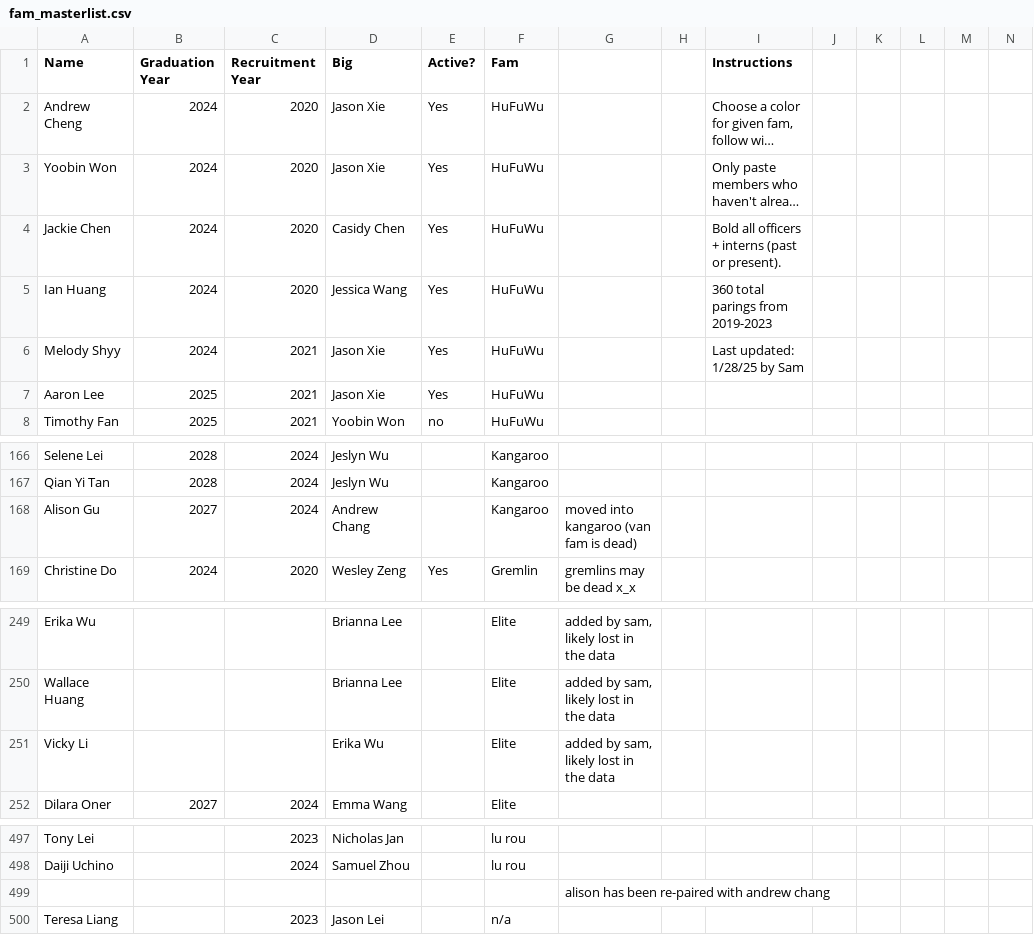
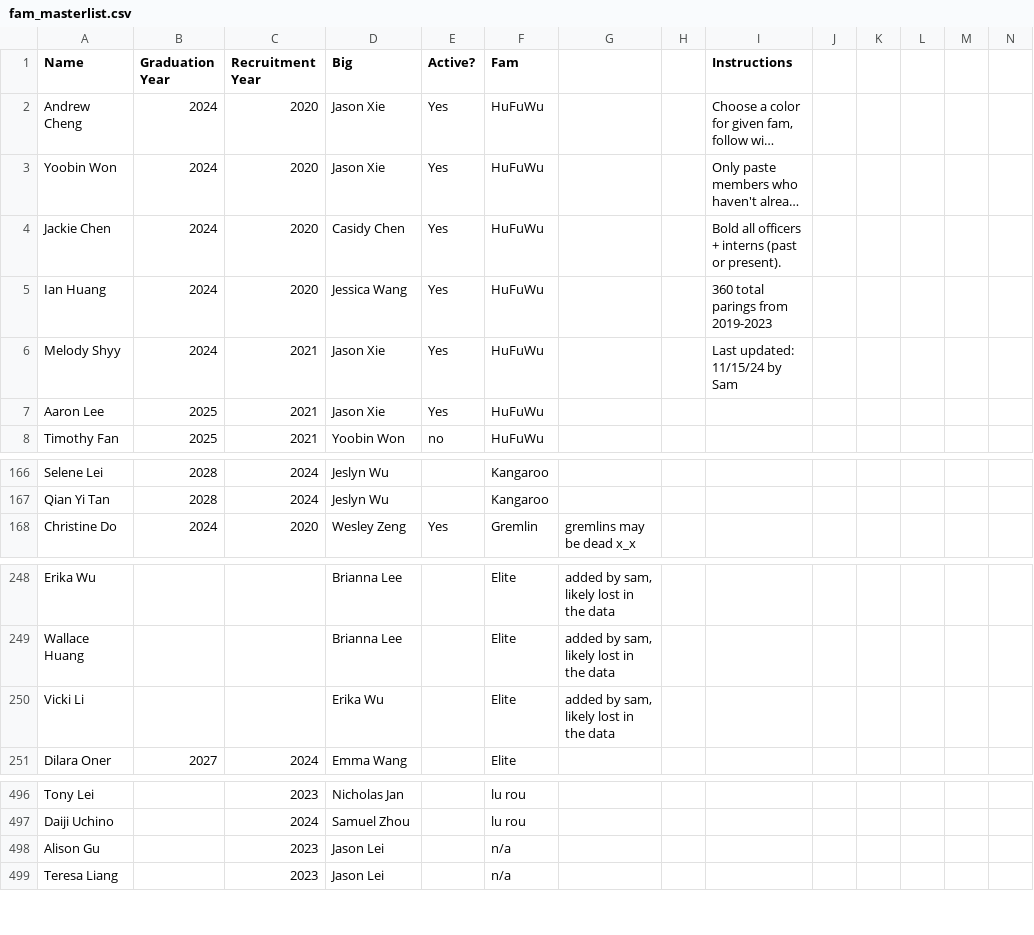
Before and after one commit to UCSBTASA/UCSBTASA.github.io, a CSV file: app/family-trees/fam_masterlist.csv, drawn as a sheet; only a part is shown, gaps mark what is left out; long unchanged cells end in …; removed rows and columns are numbered as before the commit, all else as after; rows hold the shown columns only; the diff names each change by its address in the sheet, - before the commit and + after, or states it on an @@ line.

Commit message:
Revert "merging from main into the branch to resolve conflicts"
This reverts commit d4ea91a9ddbedfca53078b1e03ad96de64637c7f, reversing
changes made to 57f48c0df587ad409619ffa468ddb82cb42fb1b6.

```diff
--- a/app/family-trees/fam_masterlist.csv
+++ b/app/family-trees/fam_masterlist.csv
-I6 (Instructions): Last updated: 1/28/25 by Sam
+I6 (Instructions): Last updated: 11/15/24 by Sam
-row 168: Alison Gu | 2027 | 2024 | Andrew Chang |  | Kangaroo | moved into kangaroo (van fam is dead)
-A250 (Name): Vicky Li
+A250 (Name): Vicki Li
-row 499:  |  |  |  |  |  | alison has been re-paired with andrew chang
+row 498: Alison Gu |  | 2023 | Jason Lei |  | n/a
```
Also changed, not shown: 41 other files.
